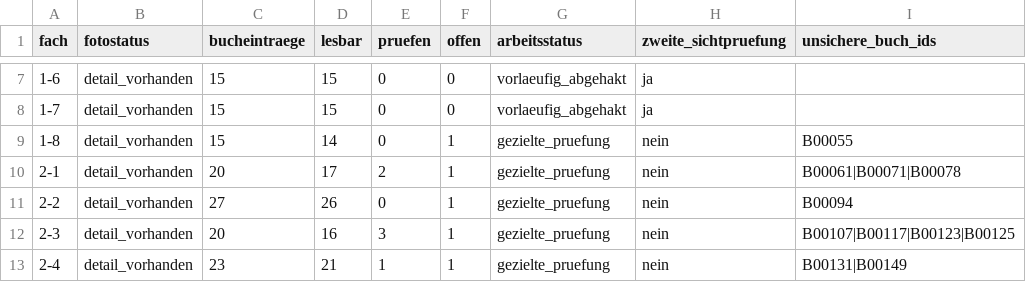
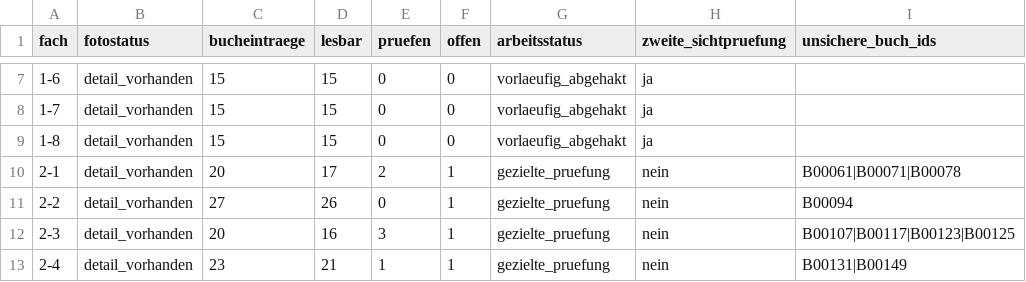
Before and after one commit to oooLITTLEooo/buecherregal, a CSV file: daten/pruefplan_faecher.csv, drawn as a sheet; only a part is shown, gaps mark what is left out.

Commit message:
Remove resolved B00055 from targeted shelf review queue

```diff
--- a/daten/pruefplan_faecher.csv
+++ b/daten/pruefplan_faecher.csv
@@ -8,3 +8,3 @@ fach;fotostatus;bucheintraege;lesbar;pruefen;offen;arbeitsstatus;zweite_sichtpru
 1-7;detail_vorhanden;15;15;0;0;vorlaeufig_abgehakt;ja;
-1-8;detail_vorhanden;15;14;0;1;gezielte_pruefung;nein;B00055
+1-8;detail_vorhanden;15;15;0;0;vorlaeufig_abgehakt;ja;
 2-1;detail_vorhanden;20;17;2;1;gezielte_pruefung;nein;B00061|B00071|B00078
```
